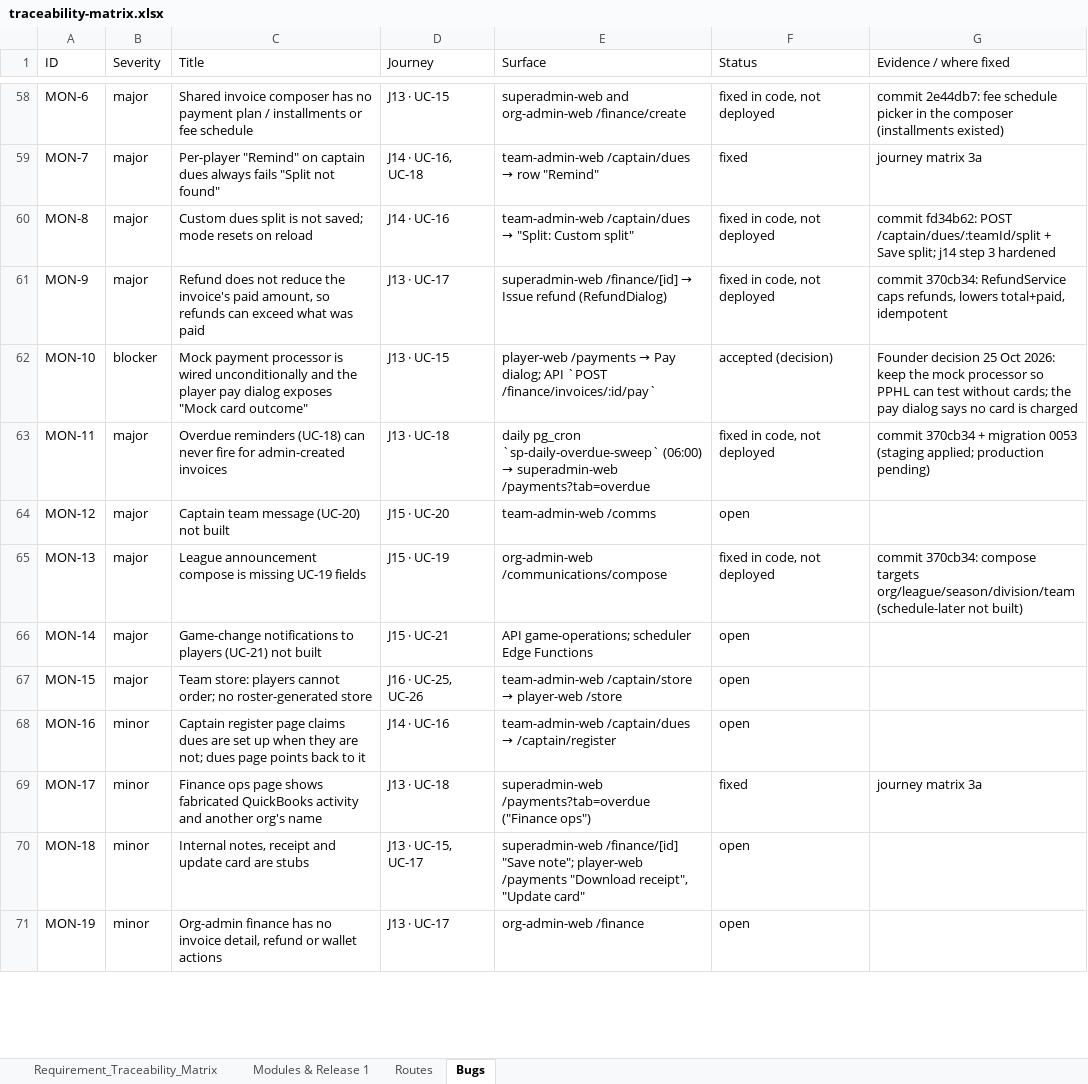
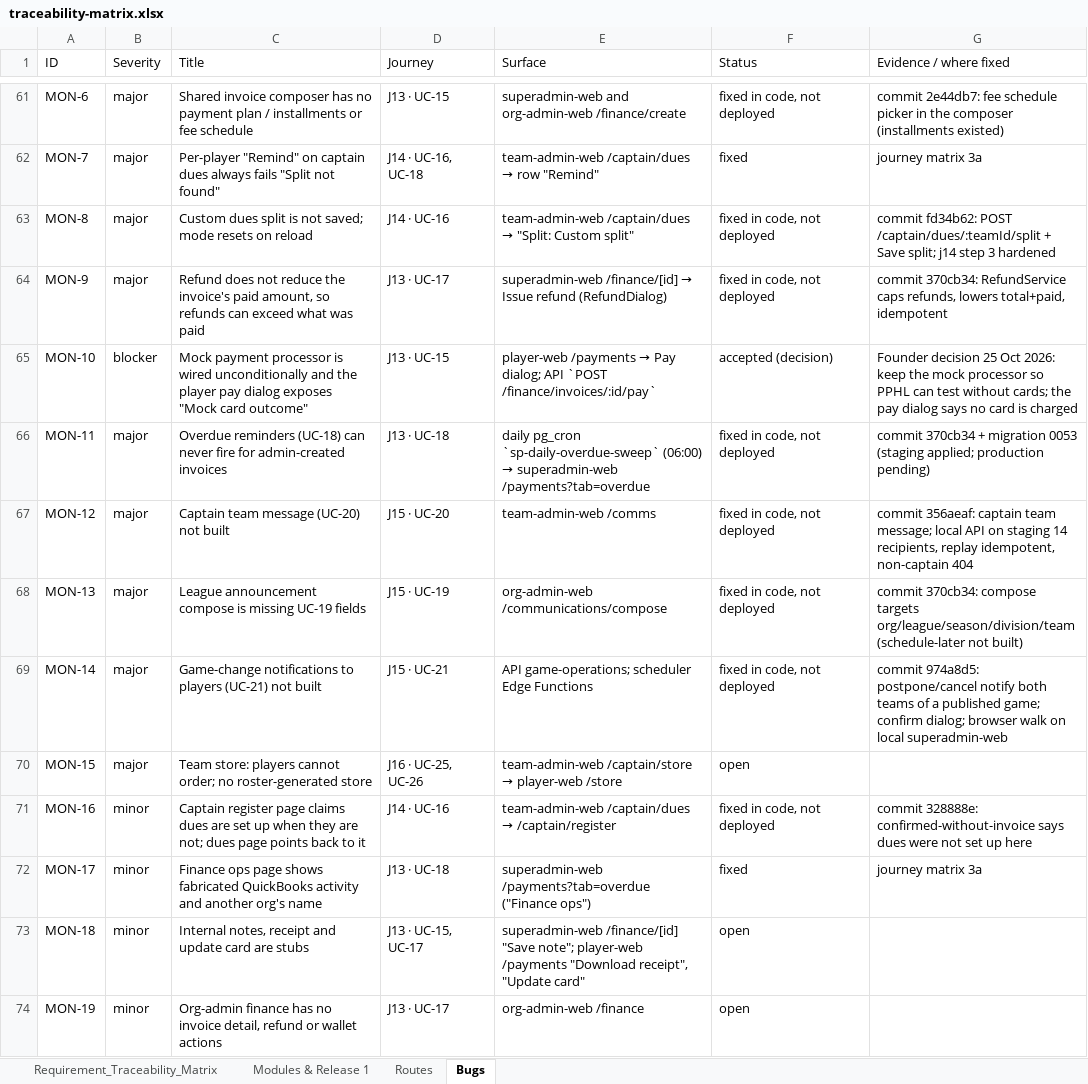
Before and after one commit to sportspulseco-cell/sp, an Excel workbook: doc/traceability-matrix.xlsx, sheet Bugs, drawn as a sheet; only a part is shown, gaps mark what is left out; values as stored, in another font and other column widths than the file's, no borders; addresses are those after the commit; the diff covers the shown part only; the diff names each change by its address in the sheet, - before the commit and + after, or states it on an @@ line.

```diff
--- a/doc/traceability-matrix.xlsx (sheet Bugs)
+++ b/doc/traceability-matrix.xlsx (sheet Bugs)
-F67 (Status): open
+F67 (Status): fixed in code, not deployed
-G67 (Evidence / where fixed): (empty)
+G67 (Evidence / where fixed): commit 356aeaf: captain team message; local API on staging 14 recipients, replay idempotent, non-captain 404
-F69 (Status): open
+F69 (Status): fixed in code, not deployed
-G69 (Evidence / where fixed): (empty)
+G69 (Evidence / where fixed): commit 974a8d5: postpone/cancel notify both teams of a published game; confirm dialog; browser walk on local superadmin-web
-F71 (Status): open
+F71 (Status): fixed in code, not deployed
-G71 (Evidence / where fixed): (empty)
+G71 (Evidence / where fixed): commit 328888e: confirmed-without-invoice says dues were not set up here
```
Also changed, not shown: 4 added rows and 26 edited cells elsewhere in this sheet, sheet Requirement_Traceability_Matrix, 2 other files.
